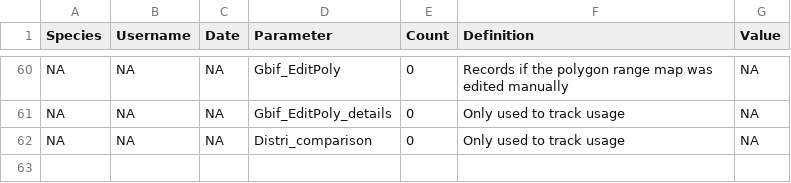
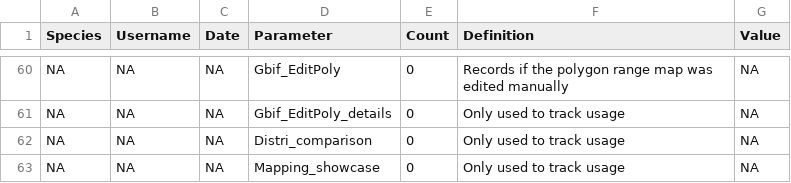
Before and after one commit to LifeWatch-Italy/sredlist-server, a CSV file: Species/Output log empty.csv, drawn as a sheet; only a part is shown, gaps mark what is left out.

Commit message:
Add tracking for mapping showcase

```diff
--- a/Species/Output log empty.csv
+++ b/Species/Output log empty.csv
@@ -62 +62,2 @@ NA,NA,NA,Gbif_EditPoly_details,0,Only used to track usage,NA
 NA,NA,NA,Distri_comparison,0,Only used to track usage,NA
+NA,NA,NA,Mapping_showcase,0,Only used to track usage,NA
```
Also changed, not shown: 1 other file.
